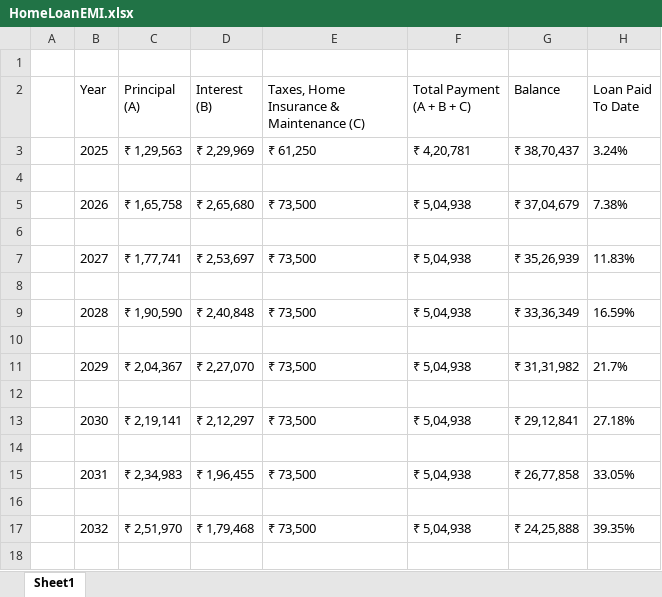
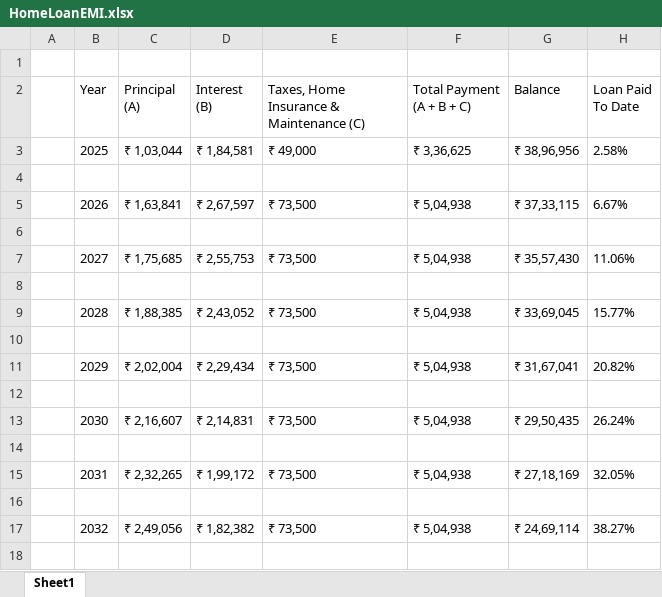
Before and after one commit to rathore4sure/InterestAmountCalculator, an Excel workbook: output-Excel/HomeLoanEMI.xlsx, sheet Sheet1, drawn as a sheet; only a part is shown; values as stored, in another font and other column widths than the file's, no borders; removed rows and columns are numbered as before the commit, all else as after; the diff covers the shown part only; the diff names each change by its address in the sheet, - before the commit and + after, or states it on an @@ line.

```diff
--- a/output-Excel/HomeLoanEMI.xlsx (sheet Sheet1)
+++ b/output-Excel/HomeLoanEMI.xlsx (sheet Sheet1)
-row 3:  | 2025 | ₹ 1,29,563 | ₹ 2,29,969 | ₹ 61,250 | ₹ 4,20,781 | ₹ 38,70,437 | 3.24%
+row 3:  | 2025 | ₹ 1,03,044 | ₹ 1,84,581 | ₹ 49,000 | ₹ 3,36,625 | ₹ 38,96,956 | 2.58%
-C5 (Principal (A)): ₹ 1,65,758
+C5 (Principal (A)): ₹ 1,63,841
-D5 (Interest (B)): ₹ 2,65,680
+D5 (Interest (B)): ₹ 2,67,597
-G5 (Balance): ₹ 37,04,679
+G5 (Balance): ₹ 37,33,115
-H5 (Loan Paid To Date): 7.38%
+H5 (Loan Paid To Date): 6.67%
-C7 (Principal (A)): ₹ 1,77,741
+C7 (Principal (A)): ₹ 1,75,685
-D7 (Interest (B)): ₹ 2,53,697
+D7 (Interest (B)): ₹ 2,55,753
-G7 (Balance): ₹ 35,26,939
+G7 (Balance): ₹ 35,57,430
-H7 (Loan Paid To Date): 11.83%
+H7 (Loan Paid To Date): 11.06%
-C9 (Principal (A)): ₹ 1,90,590
+C9 (Principal (A)): ₹ 1,88,385
-D9 (Interest (B)): ₹ 2,40,848
+D9 (Interest (B)): ₹ 2,43,052
-G9 (Balance): ₹ 33,36,349
+G9 (Balance): ₹ 33,69,045
-H9 (Loan Paid To Date): 16.59%
+H9 (Loan Paid To Date): 15.77%
-C11 (Principal (A)): ₹ 2,04,367
+C11 (Principal (A)): ₹ 2,02,004
-D11 (Interest (B)): ₹ 2,27,070
+D11 (Interest (B)): ₹ 2,29,434
-G11 (Balance): ₹ 31,31,982
+G11 (Balance): ₹ 31,67,041
-H11 (Loan Paid To Date): 21.7%
+H11 (Loan Paid To Date): 20.82%
-C13 (Principal (A)): ₹ 2,19,141
+C13 (Principal (A)): ₹ 2,16,607
-D13 (Interest (B)): ₹ 2,12,297
+D13 (Interest (B)): ₹ 2,14,831
-G13 (Balance): ₹ 29,12,841
+G13 (Balance): ₹ 29,50,435
-H13 (Loan Paid To Date): 27.18%
+H13 (Loan Paid To Date): 26.24%
-C15 (Principal (A)): ₹ 2,34,983
+C15 (Principal (A)): ₹ 2,32,265
-D15 (Interest (B)): ₹ 1,96,455
+D15 (Interest (B)): ₹ 1,99,172
-G15 (Balance): ₹ 26,77,858
+G15 (Balance): ₹ 27,18,169
-H15 (Loan Paid To Date): 33.05%
+H15 (Loan Paid To Date): 32.05%
-C17 (Principal (A)): ₹ 2,51,970
+C17 (Principal (A)): ₹ 2,49,056
-D17 (Interest (B)): ₹ 1,79,468
+D17 (Interest (B)): ₹ 1,82,382
-G17 (Balance): ₹ 24,25,888
+G17 (Balance): ₹ 24,69,114
-H17 (Loan Paid To Date): 39.35%
+H17 (Loan Paid To Date): 38.27%
```
Also changed, not shown: 28 edited cells elsewhere in this sheet, Testcases/Interest Amount Cal.xlsx, 6 other files.
